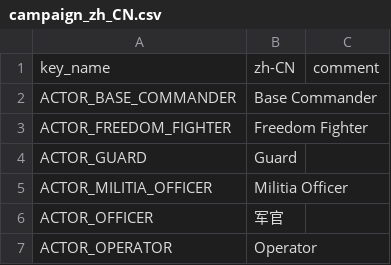
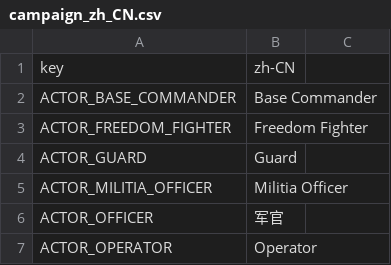
Before and after one commit to transphere-dev/Tanks-of-Freedom, a CSV file: translations/campaigns/campaign_zh_CN.csv, drawn as a sheet; only a part is shown; removed rows and columns are numbered as before the commit, all else as after; the diff names each change by its address in the sheet, - before the commit and + after, or states it on an @@ line.

```diff
--- a/translations/campaigns/campaign_zh_CN.csv
+++ b/translations/campaigns/campaign_zh_CN.csv
-row 1: key_name | zh-CN | comment
+row 1: key | zh-CN
```
Also changed, not shown: translations/campaigns/campaign.csv, 9 other files.
